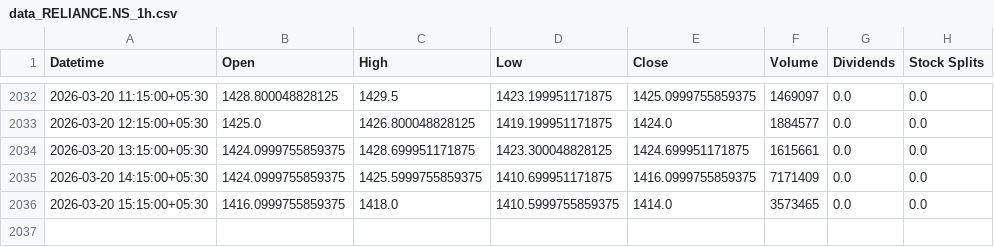
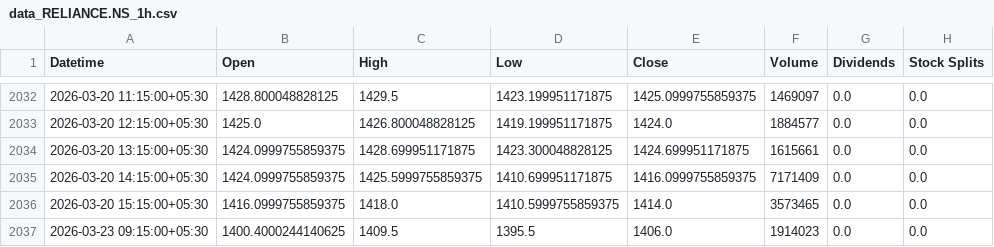
Before and after one commit to 91kartikmg/FinoraPulse, a CSV file: datasets/data_RELIANCE.NS_1h.csv, drawn as a sheet; only a part is shown, gaps mark what is left out; the diff names each change by its address in the sheet, - before the commit and + after, or states it on an @@ line.

```diff
--- a/datasets/data_RELIANCE.NS_1h.csv
+++ b/datasets/data_RELIANCE.NS_1h.csv
+row 2037: 2026-03-23 09:15:00+05:30 | 1400.4000244140625 | 1409.5 | 1395.5 | 1406.0 | 1914023 | 0.0 | 0.0
```
Also changed, not shown: 1 other file.
